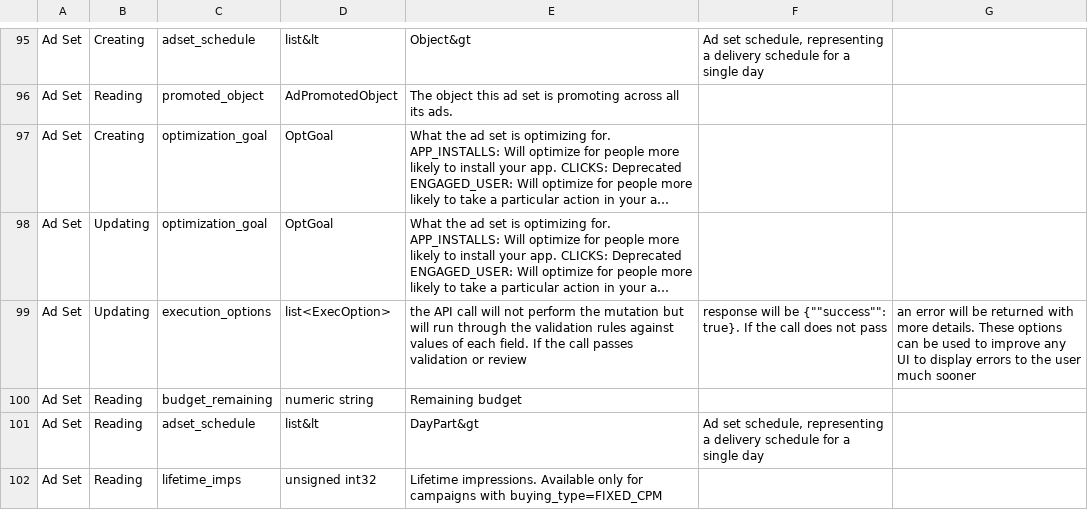
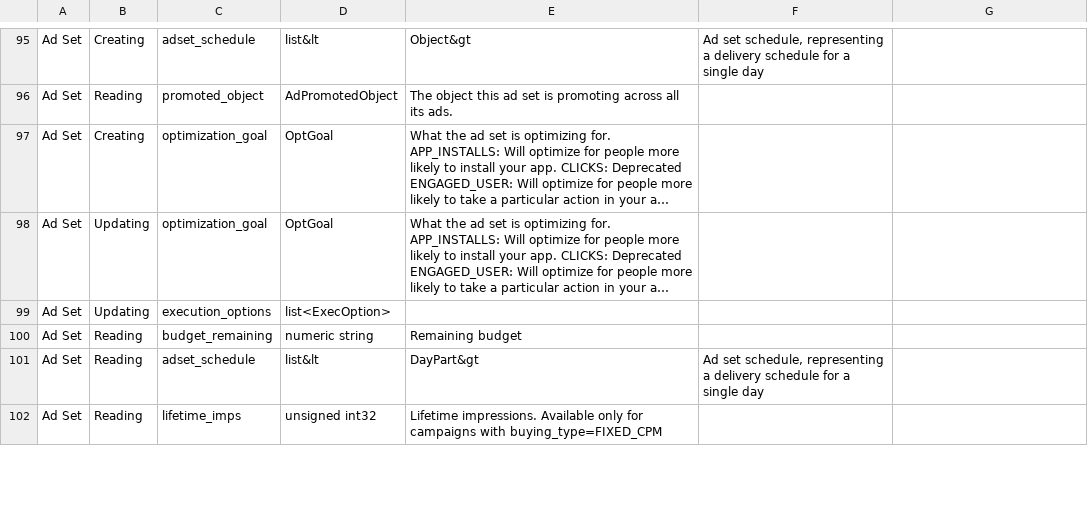
Before and after one commit to glutamate/fb, a CSV file: gen/data/adset.csv, drawn as a sheet; only a part is shown, gaps mark what is left out; long unchanged cells end in …; the diff names each change by its address in the sheet, - before the commit and + after, or states it on an @@ line.

```diff
--- a/gen/data/adset.csv
+++ b/gen/data/adset.csv
-E99: the API call will not perform the mutation but will run through the validation rules against values of each field. If the call passes validation or review
+E99: (empty)
-F99: response will be {""success"": true}. If the call does not pass
+F99: (empty)
-G99: an error will be returned with more details. These options can be used to improve any UI to display errors to the user much sooner
+G99: (empty)
```
Also changed, not shown: 1 other file.
